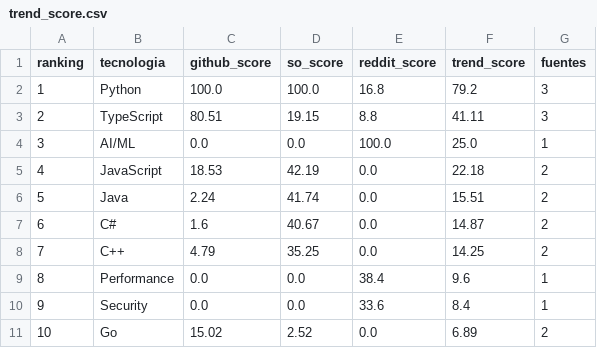
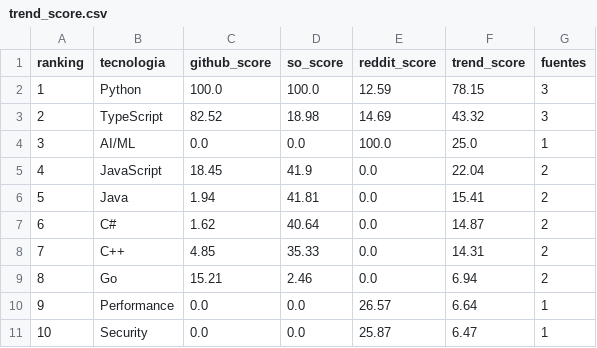
Before and after one commit to Sam-24-dev/Technology-trend-analysis-platform, a CSV file: datos/trend_score.csv, drawn as a sheet; only a part is shown; the diff covers the shown part only.

```diff
--- a/datos/trend_score.csv
+++ b/datos/trend_score.csv
@@ -1,11 +1,11 @@
 ranking,tecnologia,github_score,so_score,reddit_score,trend_score,fuentes
-1,Python,100.0,100.0,16.8,79.2,3
-2,TypeScript,80.51,19.15,8.8,41.11,3
+1,Python,100.0,100.0,12.59,78.15,3
+2,TypeScript,82.52,18.98,14.69,43.32,3
 3,AI/ML,0.0,0.0,100.0,25.0,1
-4,JavaScript,18.53,42.19,0.0,22.18,2
-5,Java,2.24,41.74,0.0,15.51,2
-6,C#,1.6,40.67,0.0,14.87,2
-7,C++,4.79,35.25,0.0,14.25,2
-8,Performance,0.0,0.0,38.4,9.6,1
-9,Security,0.0,0.0,33.6,8.4,1
-10,Go,15.02,2.52,0.0,6.89,2
+4,JavaScript,18.45,41.9,0.0,22.04,2
+5,Java,1.94,41.81,0.0,15.41,2
+6,C#,1.62,40.64,0.0,14.87,2
+7,C++,4.85,35.33,0.0,14.31,2
+8,Go,15.21,2.46,0.0,6.94,2
+9,Performance,0.0,0.0,26.57,6.64,1
+10,Security,0.0,0.0,25.87,6.47,1
```
Also changed, not shown: 37 edited cells elsewhere in this file, datos/github_commits_frameworks.csv, datos/github_correlacion.csv, 36 other files.
